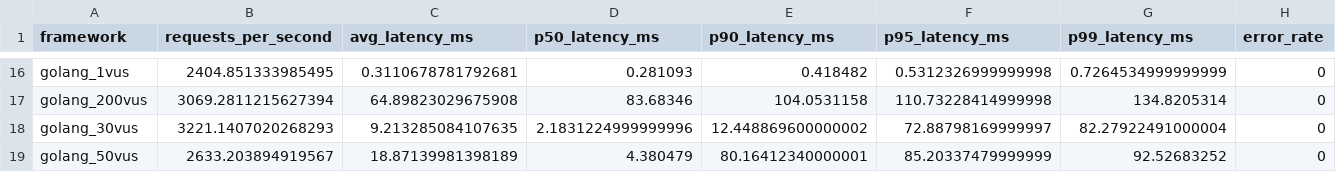
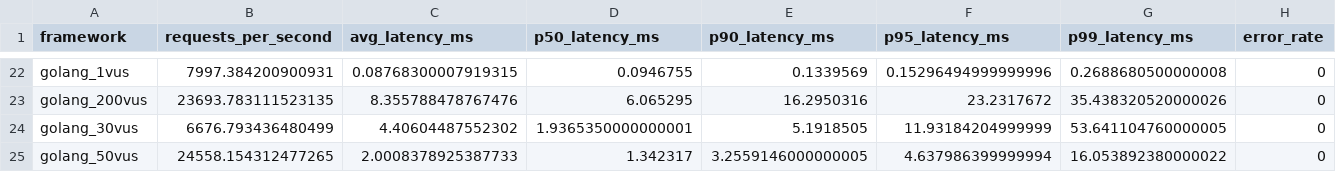
Before and after one commit to adithvirusa97/django-fastapi-go-benchmark, a CSV file: django-fastapi-go-benchmark/results/summary.csv, drawn as a sheet; only a part is shown, gaps mark what is left out; addresses are those after the commit; the diff covers the shown part only; the diff names each change by its address in the sheet, - before the commit and + after, or states it on an @@ line.

Commit message:
fix: remove Django/FastAPI benchmark config bias (pooling, autocommit, async, workers, latency scope) and added msgspec + granian for fastapi

```diff
--- a/django-fastapi-go-benchmark/results/summary.csv
+++ b/django-fastapi-go-benchmark/results/summary.csv
-B22 (requests_per_second): 2404.851333985495
+B22 (requests_per_second): 7997.384200900931
-C22 (avg_latency_ms): 0.3110678781792681
+C22 (avg_latency_ms): 0.08768300007919315
-D22 (p50_latency_ms): 0.281093
+D22 (p50_latency_ms): 0.0946755
-E22 (p90_latency_ms): 0.418482
+E22 (p90_latency_ms): 0.1339569
-F22 (p95_latency_ms): 0.5312326999999998
+F22 (p95_latency_ms): 0.15296494999999996
-G22 (p99_latency_ms): 0.7264534999999999
+G22 (p99_latency_ms): 0.2688680500000008
-B23 (requests_per_second): 3069.2811215627394
+B23 (requests_per_second): 23693.783111523135
-C23 (avg_latency_ms): 64.89823029675908
+C23 (avg_latency_ms): 8.355788478767476
-D23 (p50_latency_ms): 83.68346
+D23 (p50_latency_ms): 6.065295
-E23 (p90_latency_ms): 104.0531158
+E23 (p90_latency_ms): 16.2950316
-F23 (p95_latency_ms): 110.73228414999998
+F23 (p95_latency_ms): 23.2317672
-G23 (p99_latency_ms): 134.8205314
+G23 (p99_latency_ms): 35.438320520000026
-B24 (requests_per_second): 3221.1407020268293
+B24 (requests_per_second): 6676.793436480499
-C24 (avg_latency_ms): 9.213285084107635
+C24 (avg_latency_ms): 4.40604487552302
-D24 (p50_latency_ms): 2.1831224999999996
+D24 (p50_latency_ms): 1.9365350000000001
-E24 (p90_latency_ms): 12.448869600000002
+E24 (p90_latency_ms): 5.1918505
-F24 (p95_latency_ms): 72.88798169999997
+F24 (p95_latency_ms): 11.93184204999999
-G24 (p99_latency_ms): 82.27922491000004
+G24 (p99_latency_ms): 53.641104760000005
-B25 (requests_per_second): 2633.203894919567
+B25 (requests_per_second): 24558.154312477265
-C25 (avg_latency_ms): 18.87139981398189
+C25 (avg_latency_ms): 2.0008378925387733
-D25 (p50_latency_ms): 4.380479
+D25 (p50_latency_ms): 1.342317
-E25 (p90_latency_ms): 80.16412340000001
+E25 (p90_latency_ms): 3.2559146000000005
-F25 (p95_latency_ms): 85.20337479999999
+F25 (p95_latency_ms): 4.637986399999994
-G25 (p99_latency_ms): 92.52683252
+G25 (p99_latency_ms): 16.053892380000022
```
Also changed, not shown: 6 added rows and 84 edited cells elsewhere in this file, 36 other files.
